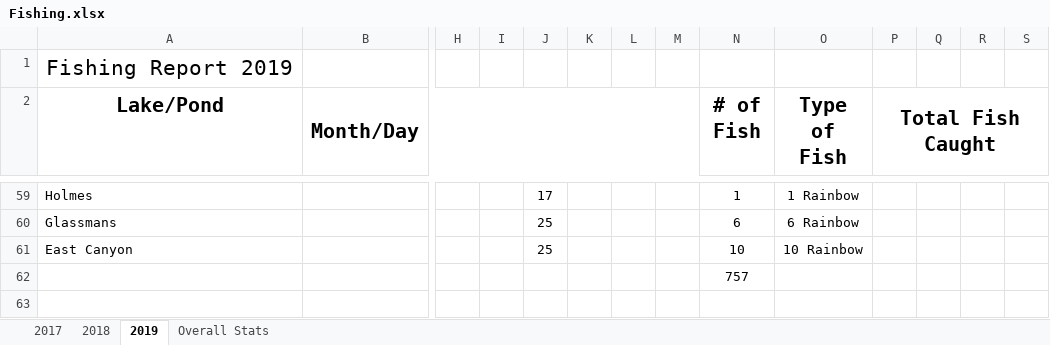
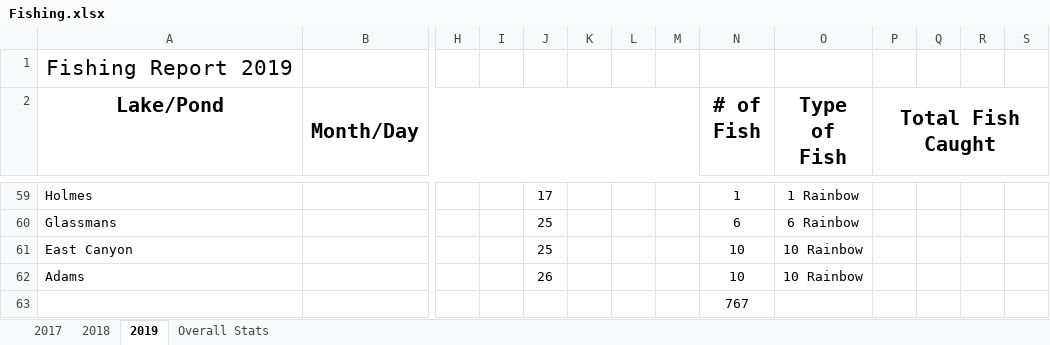
Before and after one commit to muskellunge-tiger/FitzFishing, an Excel workbook: Fishing.xlsx, sheet 2019, drawn as a sheet; only a part is shown, gaps mark what is left out; values as stored, in another font and other column widths than the file's, no borders; addresses are those after the commit; rows hold the shown columns only; the diff names each change by its address in the sheet, - before the commit and + after, or states it on an @@ line.

Commit message:
Update Fishing.xlsx

```diff
--- a/Fishing.xlsx (sheet 2019)
+++ b/Fishing.xlsx (sheet 2019)
+row 62: Adams |  |  |  | 26 |  |  |  | 10 | 10 Rainbow
-N63 (# of Fish): 757
+N63 (# of Fish): 767
```
